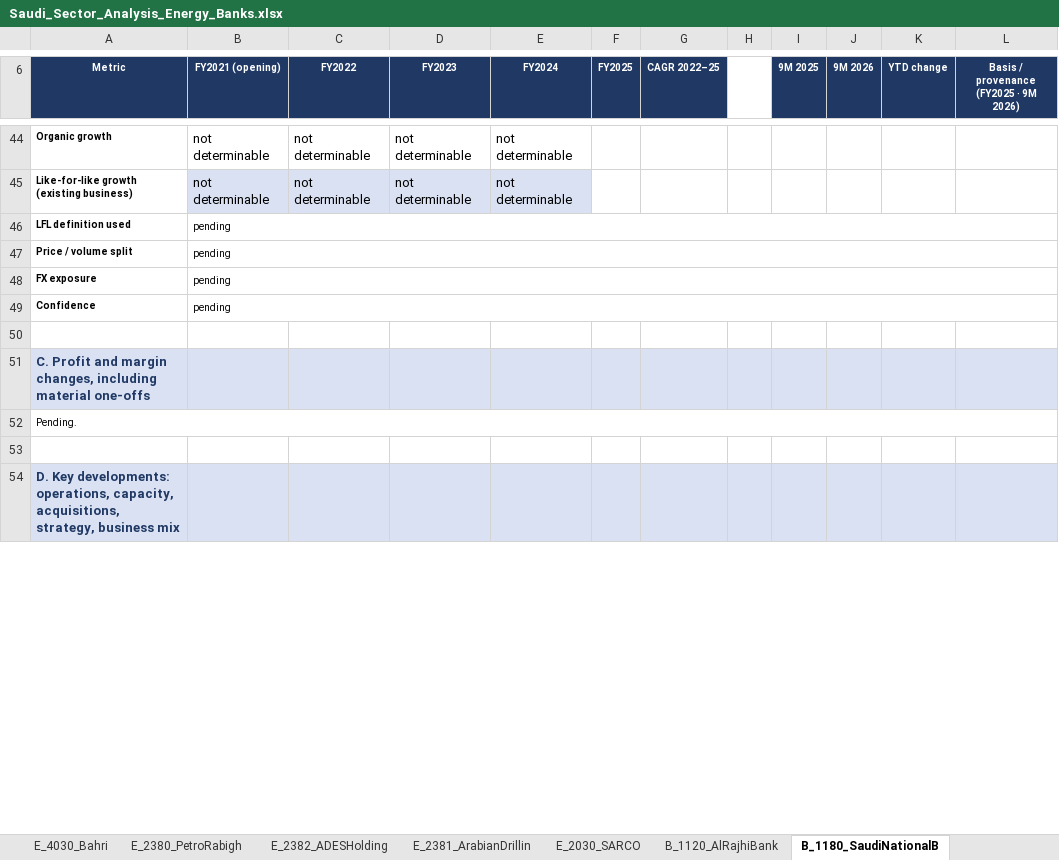
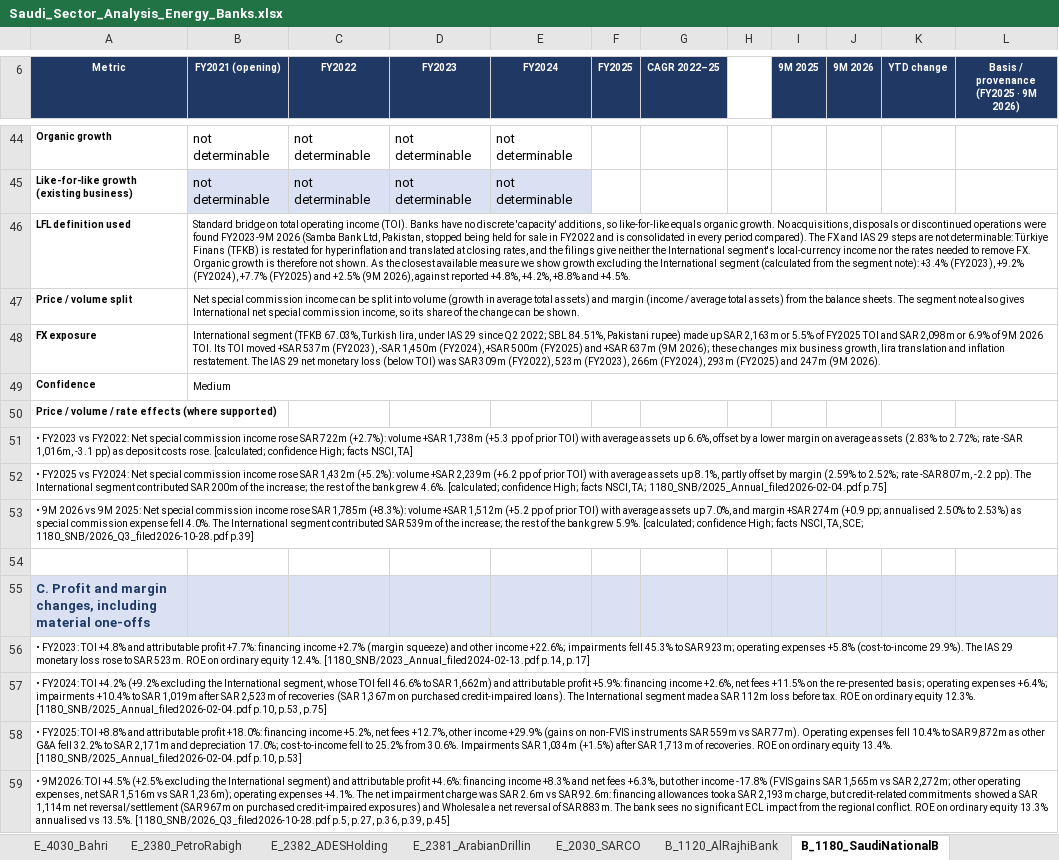
Before and after one commit to KhalidAba94/Test, an Excel workbook: sector-analysis/output/Saudi_Sector_Analysis_Energy_Banks.xlsx, sheet B_1180_SaudiNationalB, drawn as a sheet; only a part is shown, gaps mark what is left out; the shorter side is filled out with more unchanged rows; values as stored, in another font and other column widths than the file's, no borders; addresses are those after the commit; the diff covers the shown part only; the diff names each change by its address in the sheet, - before the commit and + after, or states it on an @@ line.

```diff
--- a/sector-analysis/output/Saudi_Sector_Analysis_Energy_Banks.xlsx (sheet B_1180_SaudiNationalB)
+++ b/sector-analysis/output/Saudi_Sector_Analysis_Energy_Banks.xlsx (sheet B_1180_SaudiNationalB)
-B46 (FY2021 (opening)): pending
+B46 (FY2021 (opening)): Standard bridge on total operating income (TOI). Banks have no discrete 'capacity' additions, so like-for-like equals organic growth. No acquisitions, disposals or discontinued operations were found FY2023-9M 2026 (Samba Bank Ltd, Pakistan, stopped being held for sale in FY2022 and is consolidated in every period compared). The FX and IAS 29 steps are not determinable: Türkiye Finans (TFKB) is restated for hyperinflation and translated at closing rates, and the filings give neither the International segment's local-currency income nor the rates needed to remove FX. Organic growth is therefore not shown. As the closest available measure we show growth excluding the International segment (calculated from the segment note): +3.4% (FY2023), +9.2% (FY2024), +7.7% (FY2025) and +2.5% (9M 2026), against reported +4.8%, +4.2%, +8.8% and +4.5%.
-B47 (FY2021 (opening)): pending
+B47 (FY2021 (opening)): Net special commission income can be split into volume (growth in average total assets) and margin (income / average total assets) from the balance sheets. The segment note also gives International net special commission income, so its share of the change can be shown.
-B48 (FY2021 (opening)): pending
+B48 (FY2021 (opening)): International segment (TFKB 67.03%, Turkish lira, under IAS 29 since Q2 2022; SBL 84.51%, Pakistani rupee) made up SAR 2,163m or 5.5% of FY2025 TOI and SAR 2,098m or 6.9% of 9M 2026 TOI. Its TOI moved +SAR 537m (FY2023), -SAR 1,450m (FY2024), +SAR 500m (FY2025) and +SAR 637m (9M 2026); these changes mix business growth, lira translation and inflation restatement. The IAS 29 net monetary loss (below TOI) was SAR 309m (FY2022), 523m (FY2023), 266m (FY2024), 293m (FY2025) and 247m (9M 2026).
-B49 (FY2021 (opening)): pending
+B49 (FY2021 (opening)): Medium
+row 50: Price / volume / rate effects (where supported)
+row 51: • FY2023 vs FY2022: Net special commission income rose SAR 722m (+2.7%): volume +SAR 1,738m (+5.3 pp of prior TOI) with average assets up 6.6%, offset by a lower margin on average assets (2.83% to 2.72%; rate -SAR 1,016m, -3.1 pp) as deposit costs rose. [calculated; confidence High; facts NSCI, TA]
+row 52: • FY2025 vs FY2024: Net special commission income rose SAR 1,432m (+5.2%): volume +SAR 2,239m (+6.2 pp of prior TOI) with average assets up 8.1%, partly offset by margin (2.59% to 2.52%; rate -SAR 807m, -2.2 pp). The International segment contributed SAR 200m of the increase; the rest of the bank grew 4.6%. [calculated; confidence High; facts NSCI, TA; 1180_SNB/2025_Annual_filed2026-02-04.pdf p.75]
+row 53: • 9M 2026 vs 9M 2025: Net special commission income rose SAR 1,785m (+8.3%): volume +SAR 1,512m (+5.2 pp of prior TOI) with average assets up 7.0%, and margin +SAR 274m (+0.9 pp; annualised 2.50% to 2.53%) as special commission expense fell 4.0%. The International segment contributed SAR 539m of the increase; the rest of the bank grew 5.9%. [calculated; confidence High; facts NSCI, TA, SCE; 1180_SNB/2026_Q3_filed2026-10-28.pdf p.39]
-A56 (Metric): Pending.
+A56 (Metric): • FY2023: TOI +4.8% and attributable profit +7.7%: financing income +2.7% (margin squeeze) and other income +22.6%; impairments fell 45.3% to SAR 923m; operating expenses +5.8% (cost-to-income 29.9%). The IAS 29 monetary loss rose to SAR 523m. ROE on ordinary equity 12.4%. [1180_SNB/2023_Annual_filed2024-02-13.pdf p.14, p.17]
+row 57: • FY2024: TOI +4.2% (+9.2% excluding the International segment, whose TOI fell 46.6% to SAR 1,662m) and attributable profit +5.9%: financing income +2.6%, net fees +11.5% on the re-presented basis; operating expenses +6.4%; impairments +10.4% to SAR 1,019m after SAR 2,523m of recoveries (SAR 1,367m on purchased credit-impaired loans). The International segment made a SAR 112m loss before tax. ROE on ordinary equity 12.3%. [1180_SNB/2025_Annual_filed2026-02-04.pdf p.10, p.53, p.75]
+row 58: • FY2025: TOI +8.8% and attributable profit +18.0%: financing income +5.2%, net fees +12.7%, other income +29.9% (gains on non-FVIS instruments SAR 559m vs SAR 77m). Operating expenses fell 10.4% to SAR 9,872m as other G&A fell 32.2% to SAR 2,171m and depreciation 17.0%; cost-to-income fell to 25.2% from 30.6%. Impairments SAR 1,034m (+1.5%) after SAR 1,713m of recoveries. ROE on ordinary equity 13.4%. [1180_SNB/2025_Annual_filed2026-02-04.pdf p.10, p.53]
+row 59: • 9M2026: TOI +4.5% (+2.5% excluding the International segment) and attributable profit +4.6%: financing income +8.3% and net fees +6.3%, but other income -17.8% (FVIS gains SAR 1,565m vs SAR 2,272m; other operating expenses, net SAR 1,516m vs SAR 1,236m); operating expenses +4.1%. The net impairment charge was SAR 2.6m vs SAR 92.6m: financing allowances took a SAR 2,193m charge, but credit-related commitments showed a SAR 1,114m net reversal/settlement (SAR 967m on purchased credit-impaired exposures) and Wholesale a net reversal of SAR 883m. The bank sees no significant ECL impact from the regional conflict. ROE on ordinary equity 13.3% annualised vs 13.5%. [1180_SNB/2026_Q3_filed2026-10-28.pdf p.5, p.27, p.36, p.39, p.45]
```
Also changed, not shown: 24 added rows and 1 removed row elsewhere in this sheet, sheet E_2382_ADESHolding, sheet Banks_Sector, sheet E_2380_PetroRabigh, sheet Data, sheet B_1140_BankAlbilad, charts or pictures, 6 other files.
